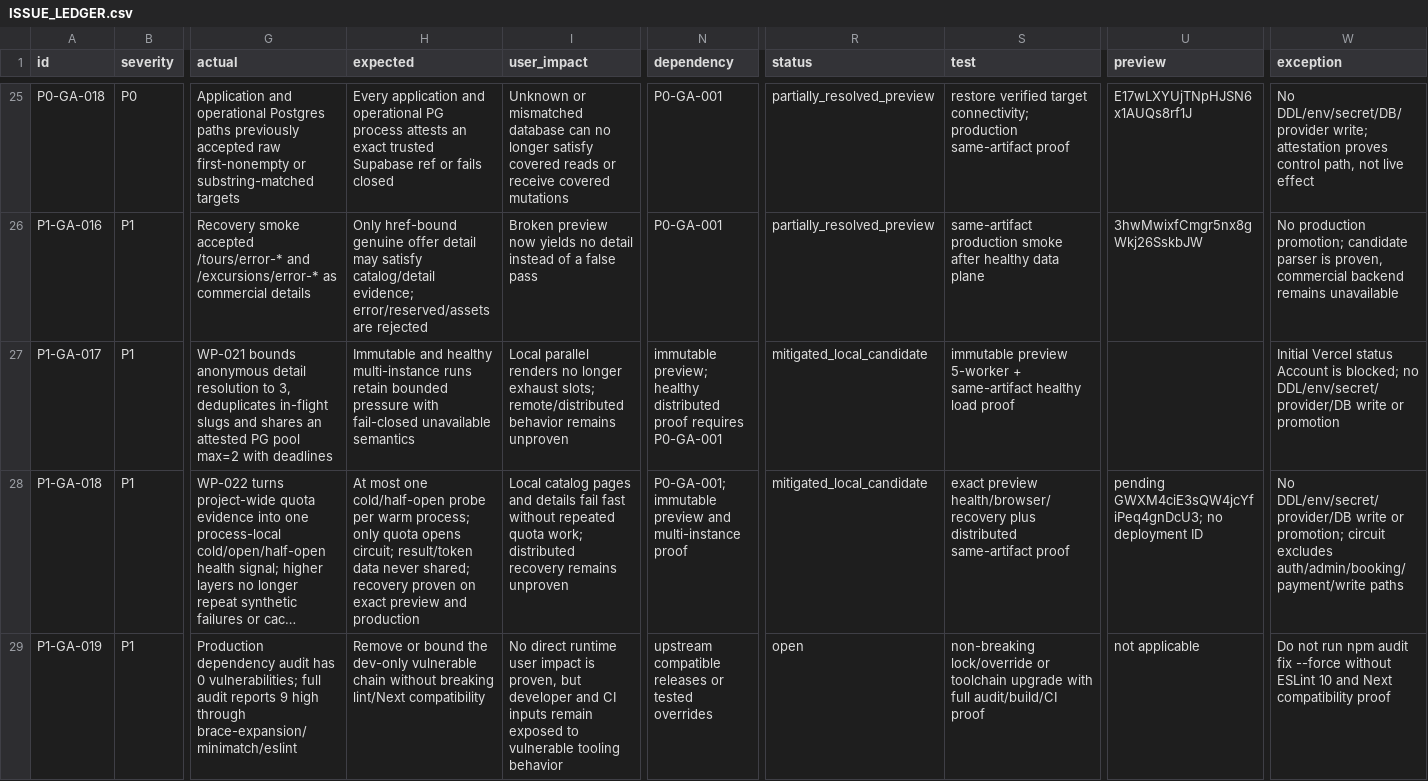
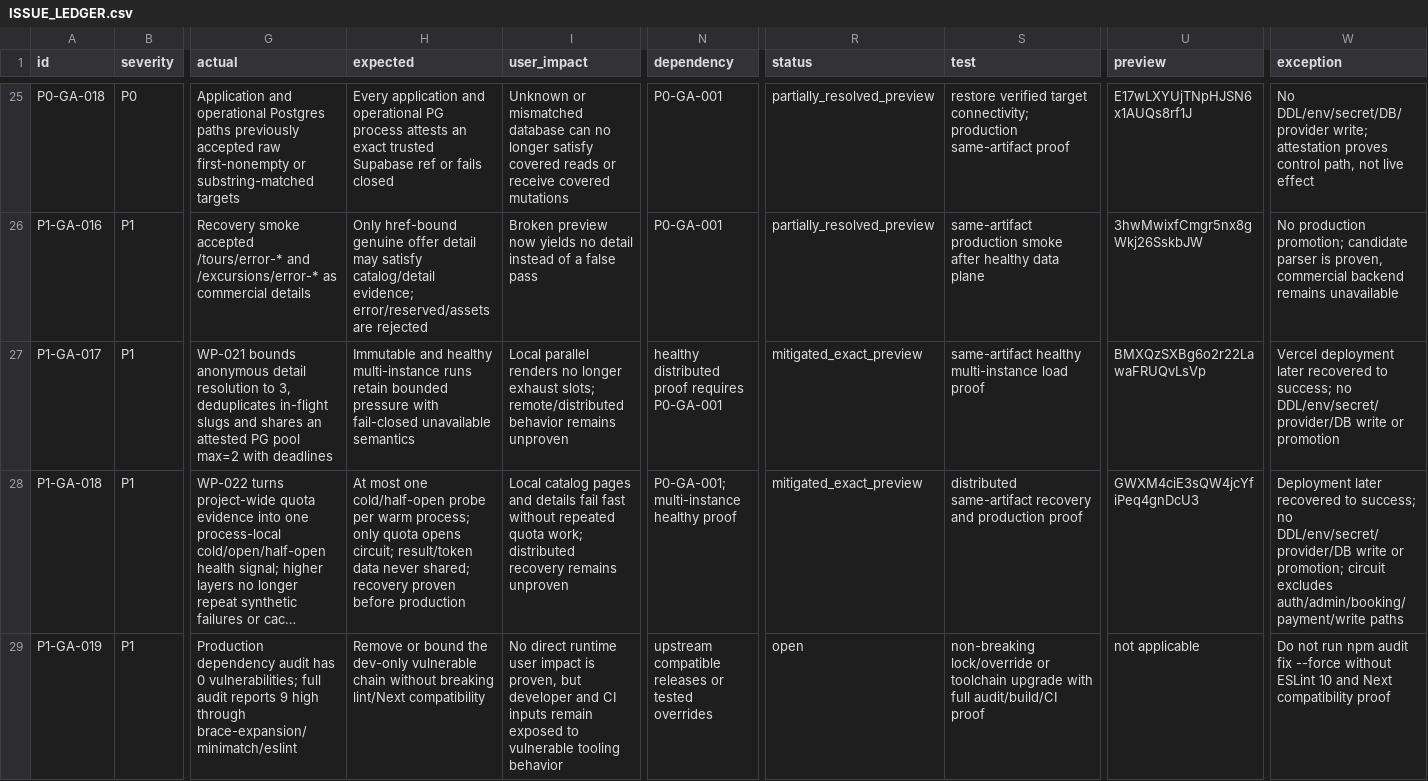
Before and after one commit to Evdokimychev/argentina-travel, a CSV file: docs/project-governance/ISSUE_LEDGER.csv, drawn as a sheet; only a part is shown, gaps mark what is left out; long unchanged cells end in …; the diff covers the shown part only; the diff names each change by its address in the sheet, - before the commit and + after, or states it on an @@ line.

```diff
--- a/docs/project-governance/ISSUE_LEDGER.csv
+++ b/docs/project-governance/ISSUE_LEDGER.csv
-N27 (dependency): immutable preview; healthy distributed…
+N27 (dependency): healthy distributed…
-R27:R28 (status): mitigated_local_candidate
+R27:R28 (status): mitigated_exact_preview
-S27 (test): immutable preview 5-worker + same-artifact healthy load proof
+S27 (test): same-artifact healthy multi-instance load proof
-U27 (preview): (empty)
+U27 (preview): BMXQzSXBg6o2r22LawaFRUQvLsVp
-W27 (exception): Initial Vercel status Account is blocked; no DDL/env/secret/provider/DB…
+W27 (exception): Vercel deployment later recovered to success; no DDL/env/secret/provider/DB…
-H28 (expected): …recovery proven on exact preview and production
+H28 (expected): …recovery proven before production
-N28 (dependency): P0-GA-001; immutable preview and multi-instance proof
+N28 (dependency): P0-GA-001; multi-instance healthy proof
-S28 (test): exact preview health/browser/recovery plus distributed same-artifact proof
+S28 (test): distributed same-artifact recovery and production proof
-U28 (preview): pending GWXM4ciE3sQW4jcYfiPeq4gnDcU3; no deployment ID
+U28 (preview): GWXM4ciE3sQW4jcYfiPeq4gnDcU3
-W28 (exception): No DDL/env/secret/provider/DB write…
+W28 (exception): Deployment later recovered to success; no DDL/env/secret/provider/DB write…
```
Also changed, not shown: 1 added row and 18 edited cells elsewhere in this file, 6 other files.
